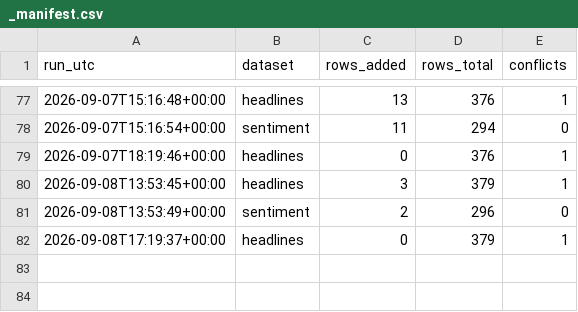
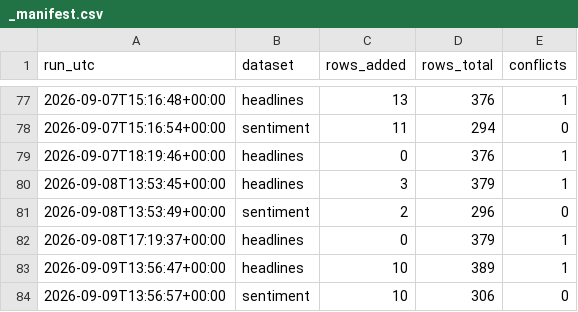
Before and after one commit to Aabaran7/nepse-forecast, a CSV file: data-mirror/news/_manifest.csv, drawn as a sheet; only a part is shown, gaps mark what is left out; the diff names each change by its address in the sheet, - before the commit and + after, or states it on an @@ line.

```diff
--- a/data-mirror/news/_manifest.csv
+++ b/data-mirror/news/_manifest.csv
+row 83: 2026-09-09T13:56:47+00:00 | headlines | 10 | 389 | 1
+row 84: 2026-09-09T13:56:57+00:00 | sentiment | 10 | 306 | 0
```
Also changed, not shown: data-mirror/archive/_manifest.csv, data-mirror/archive/indices.csv, 7 other files.
